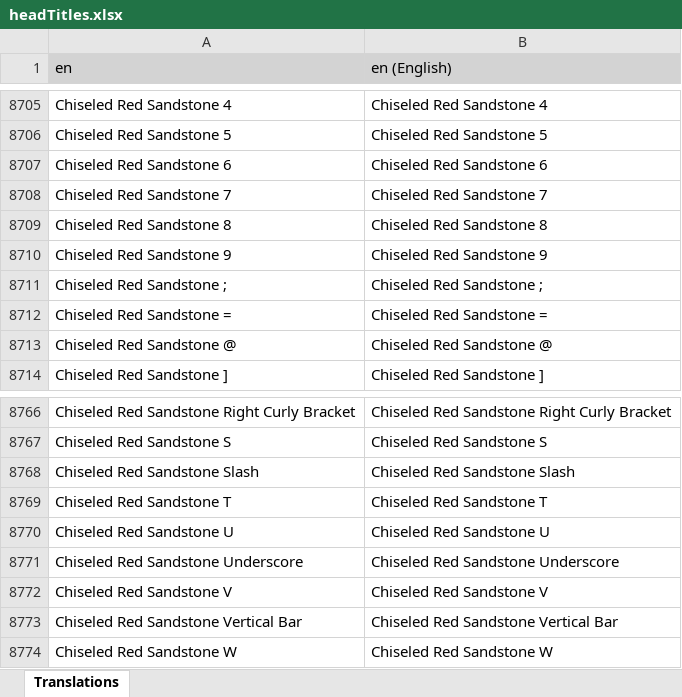
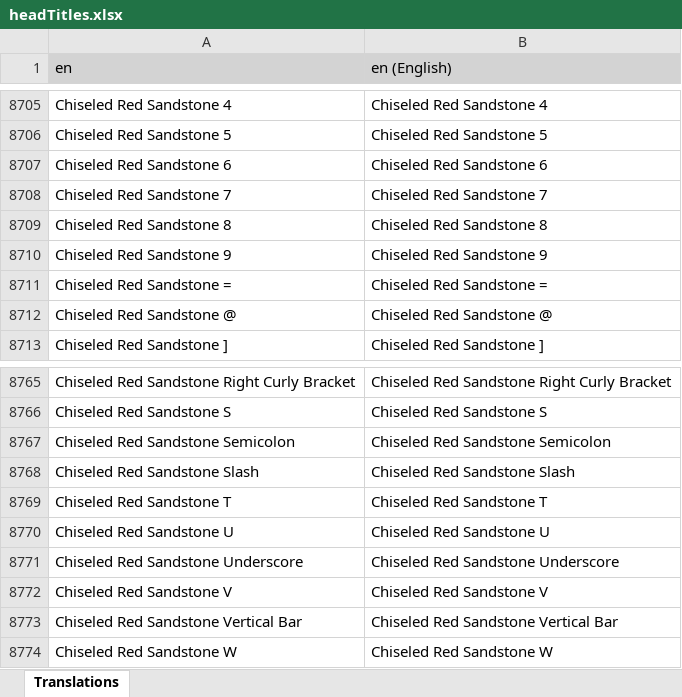
Before and after one commit to LordRazen/mchv2-translations-plugin, an Excel workbook: lang/en/headTitles.xlsx, sheet Translations, drawn as a sheet; only a part is shown, gaps mark what is left out; values as stored, in another font and other column widths than the file's, no borders; removed rows and columns are numbered as before the commit, all else as after; the diff names each change by its address in the sheet, - before the commit and + after, or states it on an @@ line.

Commit message:
Update Translations: 2026-06-14

```diff
--- a/lang/en/headTitles.xlsx (sheet Translations)
+++ b/lang/en/headTitles.xlsx (sheet Translations)
-row 8711: Chiseled Red Sandstone ; | Chiseled Red Sandstone ;
+row 8767: Chiseled Red Sandstone Semicolon | Chiseled Red Sandstone Semicolon
```
Also changed, not shown: 57 other files.
